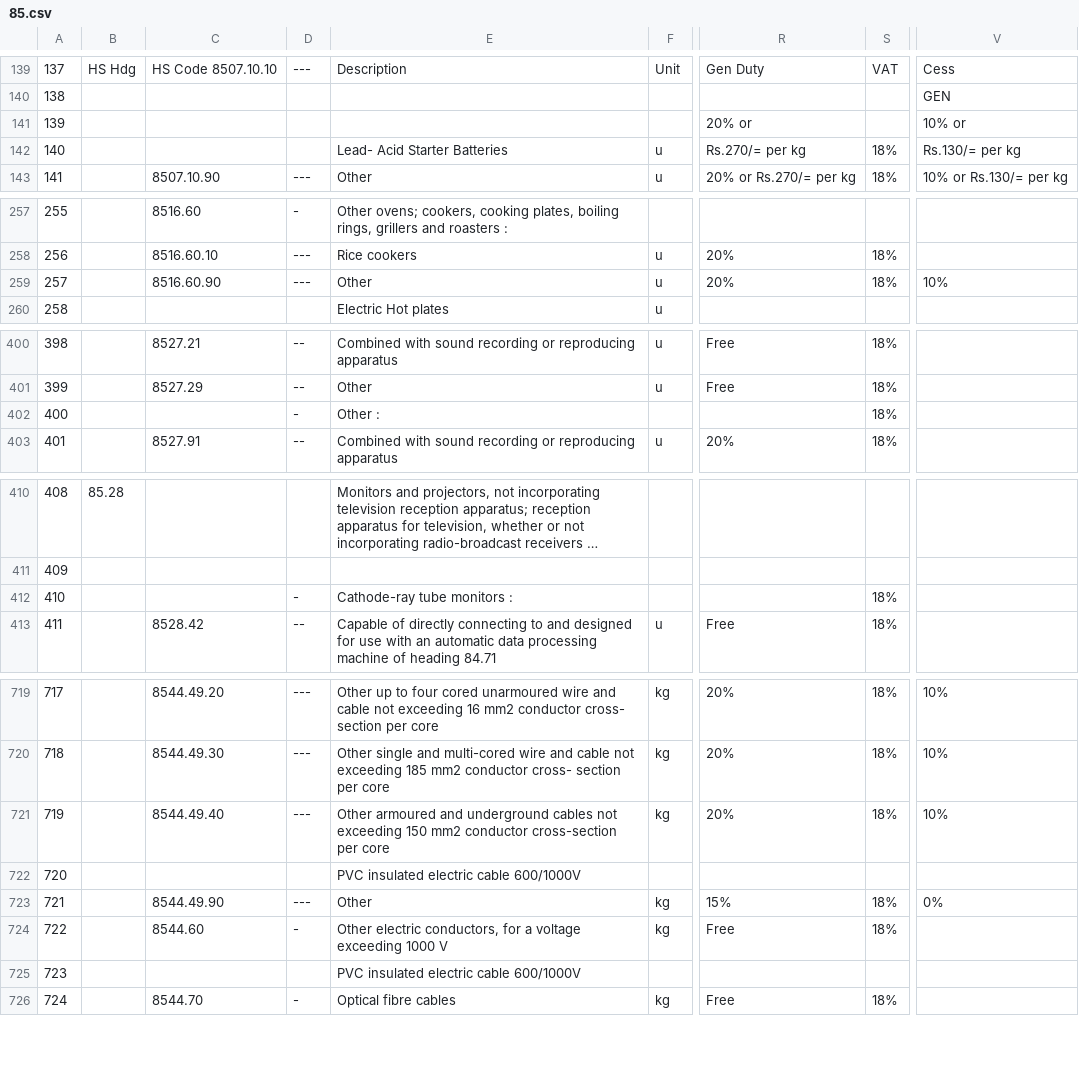
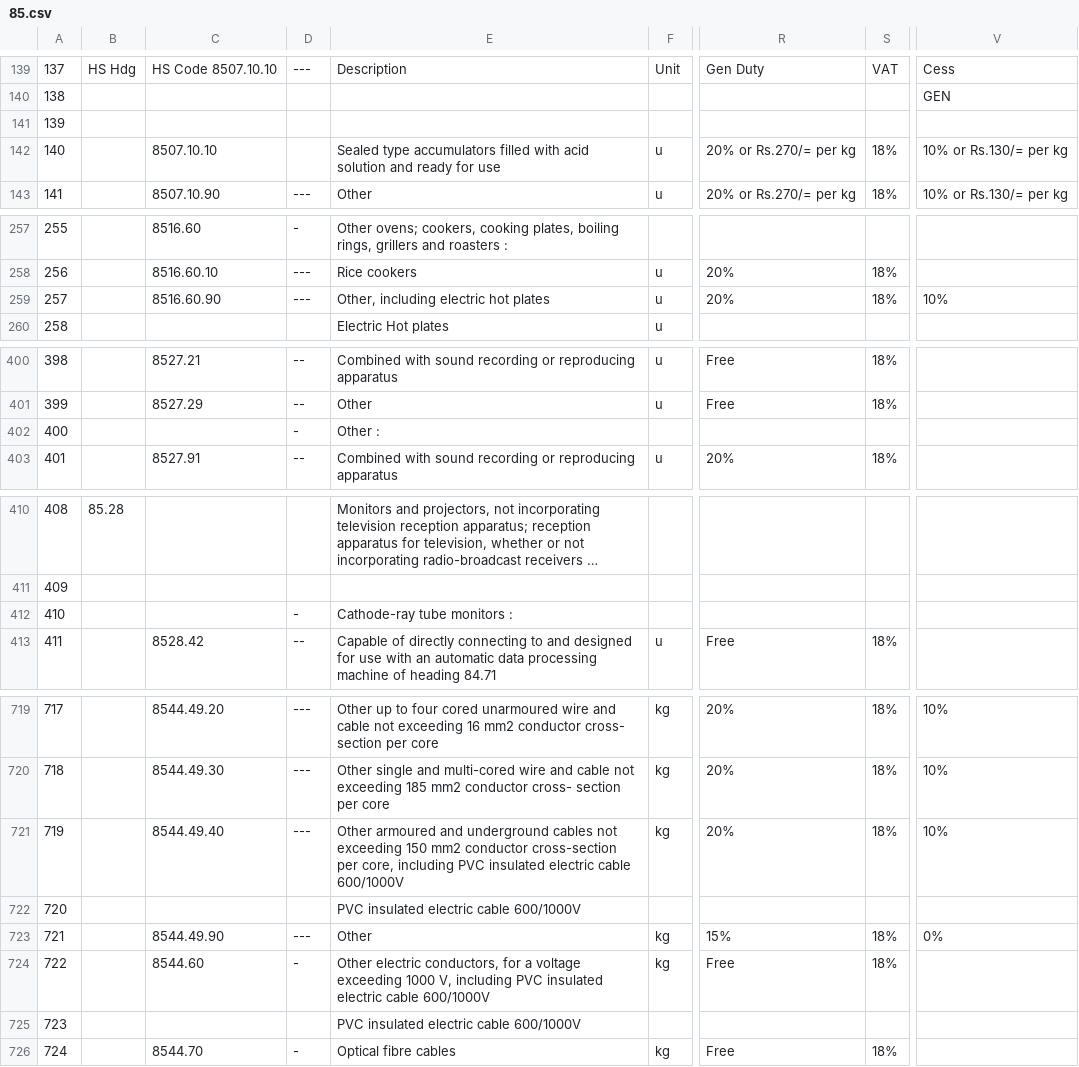
Before and after one commit to venura-Pussella/Tariff-RAG-Search, a CSV file: files/review_data/85.csv, drawn as a sheet; only a part is shown, gaps mark what is left out; long unchanged cells end in …; the diff covers the shown part only; the diff names each change by its address in the sheet, - before the commit and + after, or states it on an @@ line.

```diff
--- a/files/review_data/85.csv
+++ b/files/review_data/85.csv
-R141: 20% or
+R141: (empty)
-V141: 10% or
+V141: (empty)
-C142: (empty)
+C142: 8507.10.10
-E142: Lead- Acid Starter Batteries
+E142: Sealed type accumulators filled with acid solution and ready for use
-R142: Rs.270/= per kg
+R142: 20% or Rs.270/= per kg
-V142: Rs.130/= per kg
+V142: 10% or Rs.130/= per kg
-E259: Other
+E259: Other, including electric hot plates
-S402: 18%
+S402: (empty)
-S412: 18%
+S412: (empty)
-E721: …cross-section per core
+E721: …cross-section per core, including PVC insulated electric cable 600/1000V
-E724: …exceeding 1000 V
+E724: …exceeding 1000 V, including PVC insulated electric cable 600/1000V
```
Also changed, not shown: 1 edited cell elsewhere in this file, 18 other files.
